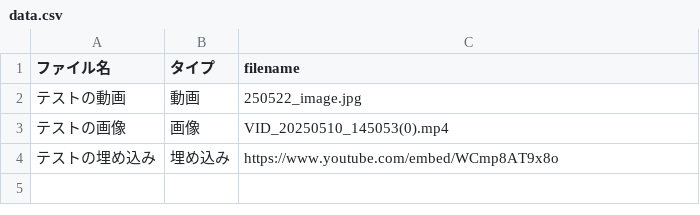
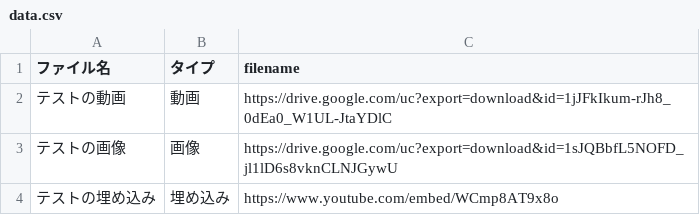
Before and after one commit to saladbowl77/digital_signage_cms, a CSV file: data.csv, drawn as a sheet.

Commit message:
Update CSV from Google Sheets (UTF-8)

```diff
--- a/data.csv
+++ b/data.csv
@@ -1,4 +1,4 @@
 "ファイル名","タイプ","filename"
-"テストの動画","動画","250522_image.jpg"
-"テストの画像","画像","VID_20250510_145053(0).mp4"
+"テストの動画","動画","https://drive.google.com/uc?export=download&id=1jJFkIkum-rJh8_0dEa0_W1UL-JtaYDlC"
+"テストの画像","画像","https://drive.google.com/uc?export=download&id=1sJQBbfL5NOFD_jl1lD6s8vknCLNJGywU"
 "テストの埋め込み","埋め込み","https://www.youtube.com/embed/WCmp8AT9x8o"
```
